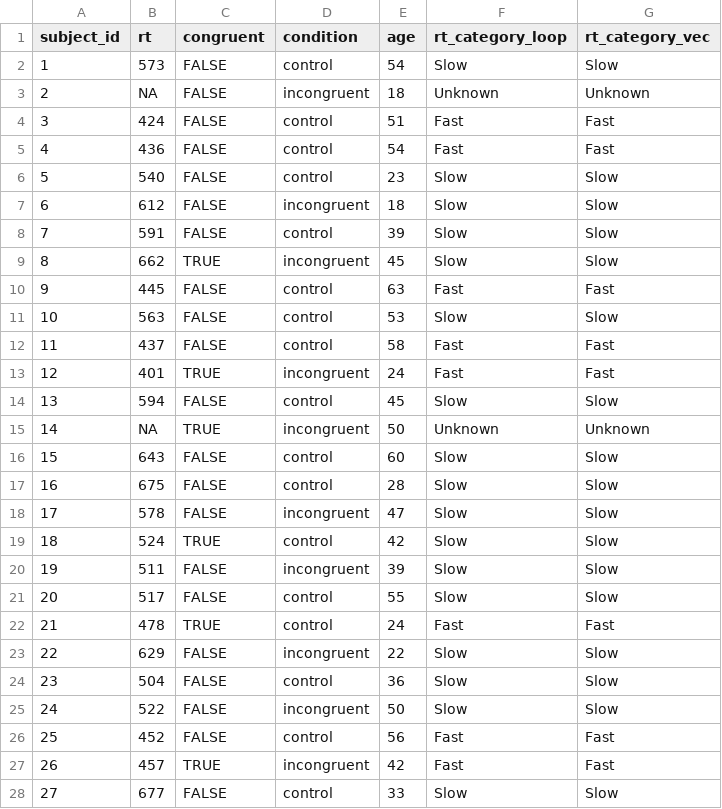
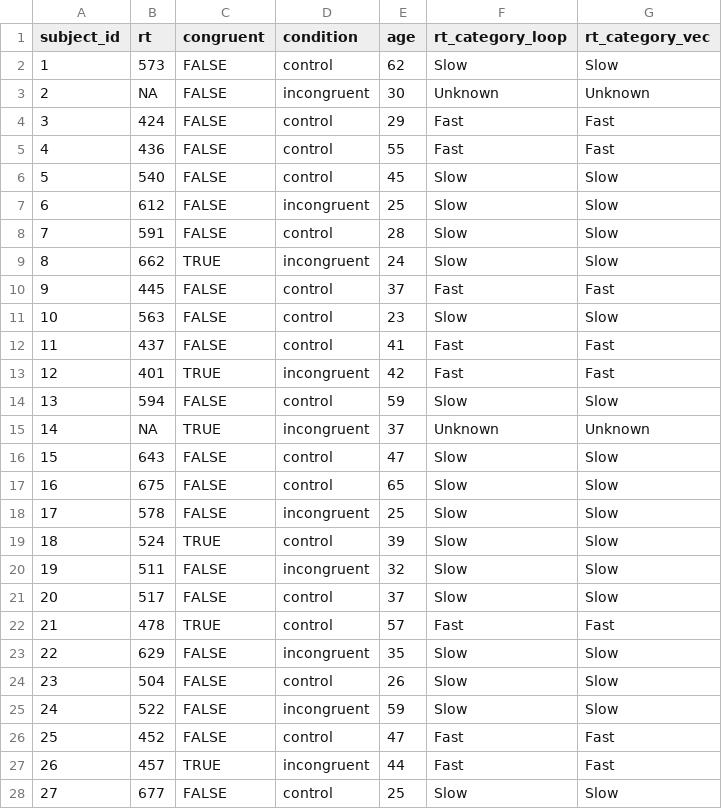
Before and after one commit to gcoombs/psy1903, a CSV file: web/week10_taskset/data/cleaned/experiment_data.csv, drawn as a sheet; only a part is shown; the diff covers the shown part only.

```diff
--- a/web/week10_taskset/data/cleaned/experiment_data.csv
+++ b/web/week10_taskset/data/cleaned/experiment_data.csv
@@ -1,28 +1,28 @@
 "subject_id","rt","congruent","condition","age","rt_category_loop","rt_category_vec"
-1,573,FALSE,"control",54,"Slow","Slow"
-2,NA,FALSE,"incongruent",18,"Unknown","Unknown"
-3,424,FALSE,"control",51,"Fast","Fast"
-4,436,FALSE,"control",54,"Fast","Fast"
-5,540,FALSE,"control",23,"Slow","Slow"
-6,612,FALSE,"incongruent",18,"Slow","Slow"
-7,591,FALSE,"control",39,"Slow","Slow"
-8,662,TRUE,"incongruent",45,"Slow","Slow"
-9,445,FALSE,"control",63,"Fast","Fast"
-10,563,FALSE,"control",53,"Slow","Slow"
-11,437,FALSE,"control",58,"Fast","Fast"
-12,401,TRUE,"incongruent",24,"Fast","Fast"
-13,594,FALSE,"control",45,"Slow","Slow"
-14,NA,TRUE,"incongruent",50,"Unknown","Unknown"
-15,643,FALSE,"control",60,"Slow","Slow"
-16,675,FALSE,"control",28,"Slow","Slow"
-17,578,FALSE,"incongruent",47,"Slow","Slow"
-18,524,TRUE,"control",42,"Slow","Slow"
-19,511,FALSE,"incongruent",39,"Slow","Slow"
-20,517,FALSE,"control",55,"Slow","Slow"
-21,478,TRUE,"control",24,"Fast","Fast"
-22,629,FALSE,"incongruent",22,"Slow","Slow"
-23,504,FALSE,"control",36,"Slow","Slow"
-24,522,FALSE,"incongruent",50,"Slow","Slow"
-25,452,FALSE,"control",56,"Fast","Fast"
-26,457,TRUE,"incongruent",42,"Fast","Fast"
-27,677,FALSE,"control",33,"Slow","Slow"
+1,573,FALSE,"control",62,"Slow","Slow"
+2,NA,FALSE,"incongruent",30,"Unknown","Unknown"
+3,424,FALSE,"control",29,"Fast","Fast"
+4,436,FALSE,"control",55,"Fast","Fast"
+5,540,FALSE,"control",45,"Slow","Slow"
+6,612,FALSE,"incongruent",25,"Slow","Slow"
+7,591,FALSE,"control",28,"Slow","Slow"
+8,662,TRUE,"incongruent",24,"Slow","Slow"
+9,445,FALSE,"control",37,"Fast","Fast"
+10,563,FALSE,"control",23,"Slow","Slow"
+11,437,FALSE,"control",41,"Fast","Fast"
+12,401,TRUE,"incongruent",42,"Fast","Fast"
+13,594,FALSE,"control",59,"Slow","Slow"
+14,NA,TRUE,"incongruent",37,"Unknown","Unknown"
+15,643,FALSE,"control",47,"Slow","Slow"
+16,675,FALSE,"control",65,"Slow","Slow"
+17,578,FALSE,"incongruent",25,"Slow","Slow"
+18,524,TRUE,"control",39,"Slow","Slow"
+19,511,FALSE,"incongruent",32,"Slow","Slow"
+20,517,FALSE,"control",37,"Slow","Slow"
+21,478,TRUE,"control",57,"Fast","Fast"
+22,629,FALSE,"incongruent",35,"Slow","Slow"
+23,504,FALSE,"control",26,"Slow","Slow"
+24,522,FALSE,"incongruent",59,"Slow","Slow"
+25,452,FALSE,"control",47,"Fast","Fast"
+26,457,TRUE,"incongruent",44,"Fast","Fast"
+27,677,FALSE,"control",25,"Slow","Slow"
```
Also changed, not shown: 13 edited cells elsewhere in this file, 4 other files.
